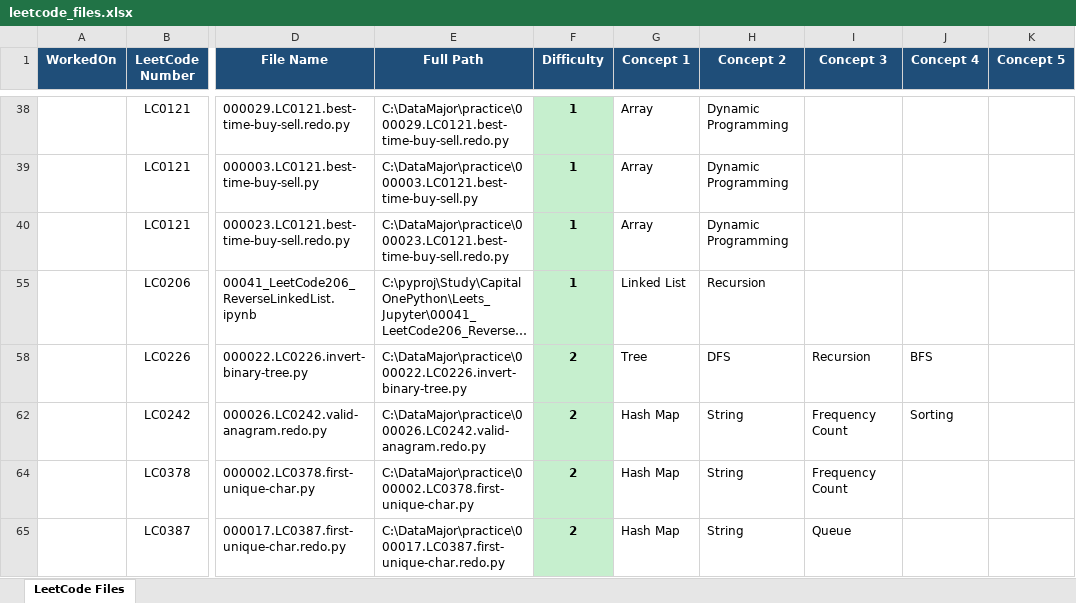
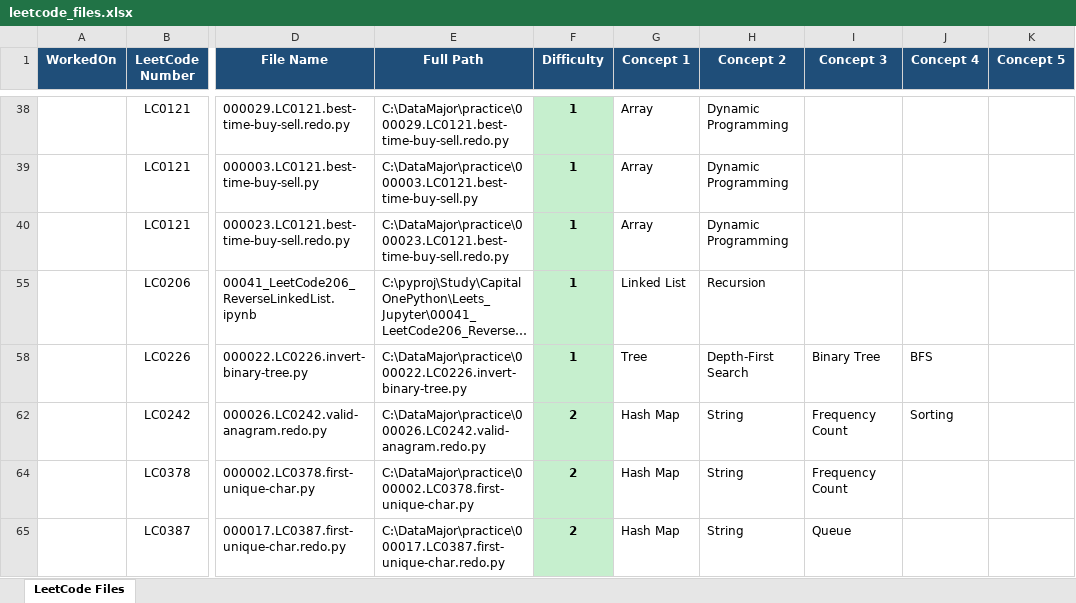
Before and after one commit to seanlgirgis/DataMajor, an Excel workbook: practice/leetcode_files.xlsx, sheet LeetCode Files, drawn as a sheet; only a part is shown, gaps mark what is left out; long unchanged cells end in …; values as stored, in another font and other column widths than the file's, no borders; the diff names each change by its address in the sheet, - before the commit and + after, or states it on an @@ line.

```diff
--- a/practice/leetcode_files.xlsx (sheet LeetCode Files)
+++ b/practice/leetcode_files.xlsx (sheet LeetCode Files)
-F58 (Difficulty): 2
+F58 (Difficulty): 1
-H58 (Concept 2): DFS
+H58 (Concept 2): Depth-First Search
-I58 (Concept 3): Recursion
+I58 (Concept 3): Binary Tree
```
Also changed, not shown: 4 other files.
